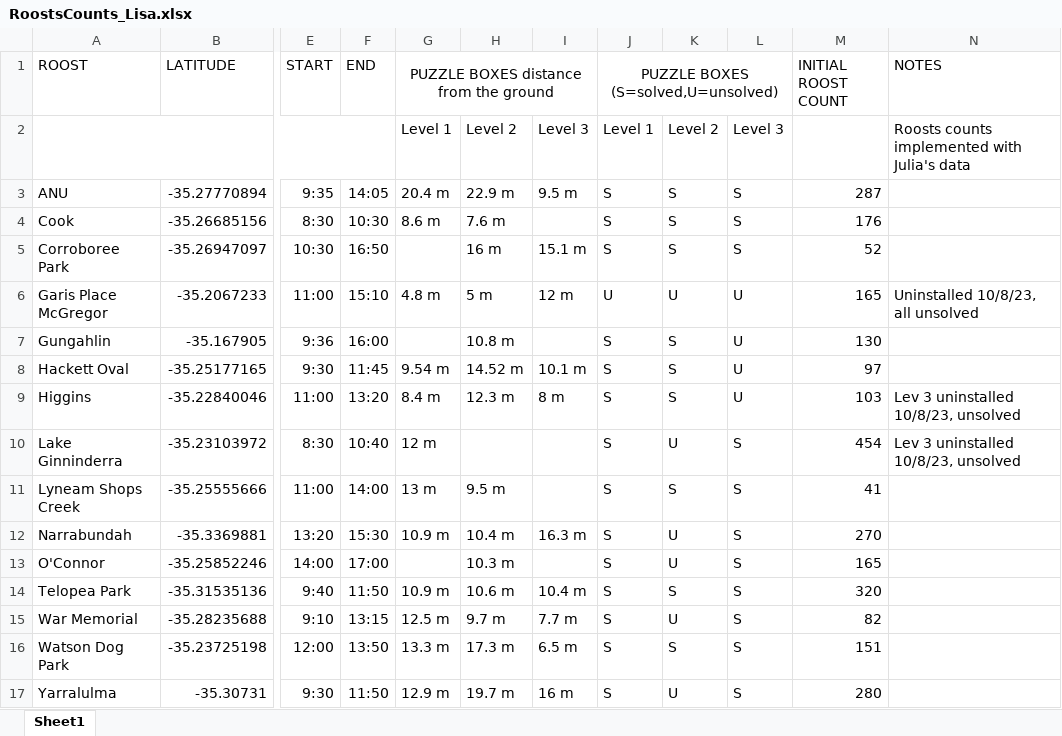
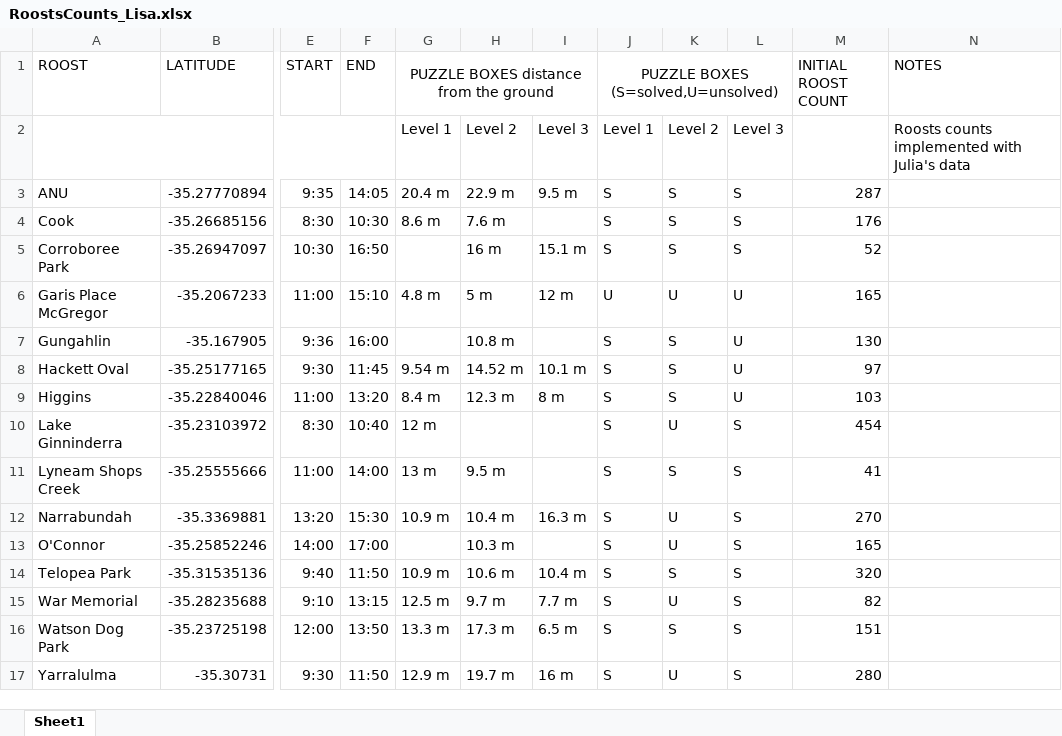
Before and after one commit to LisaFontana96/Innovation, an Excel workbook: DATA/RoostCounts/RoostsCounts_Lisa.xlsx, sheet Sheet1, drawn as a sheet; only a part is shown, gaps mark what is left out; values as stored, in another font and other column widths than the file's, no borders; the diff names each change by its address in the sheet, - before the commit and + after, or states it on an @@ line.

```diff
--- a/DATA/RoostCounts/RoostsCounts_Lisa.xlsx (sheet Sheet1)
+++ b/DATA/RoostCounts/RoostsCounts_Lisa.xlsx (sheet Sheet1)
-N6 (NOTES): Uninstalled 10/8/23, all unsolved
+N6 (NOTES): (empty)
-N9:N10 (NOTES): Lev 3 uninstalled 10/8/23, unsolved
+N9:N10 (NOTES): (empty)
```
Also changed, not shown: 39 other files.
